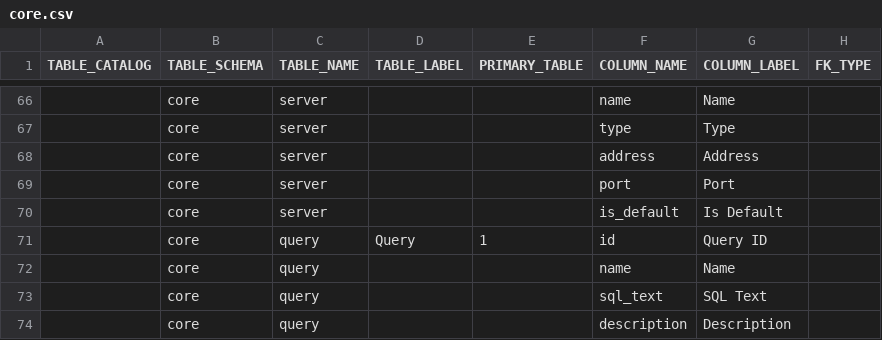
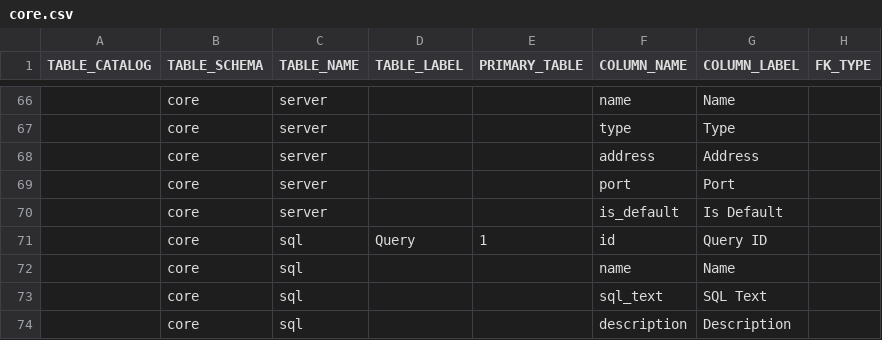
Before and after one commit to ekohlenberg/jumpstart, a CSV file: templates/core/core.csv, drawn as a sheet; only a part is shown, gaps mark what is left out; the diff names each change by its address in the sheet, - before the commit and + after, or states it on an @@ line.

Commit message:
test-persist succeeding on pgsql

```diff
--- a/templates/core/core.csv
+++ b/templates/core/core.csv
-C71:C74 (TABLE_NAME): query
+C71:C74 (TABLE_NAME): sql
```
Also changed, not shown: 7 other files.
